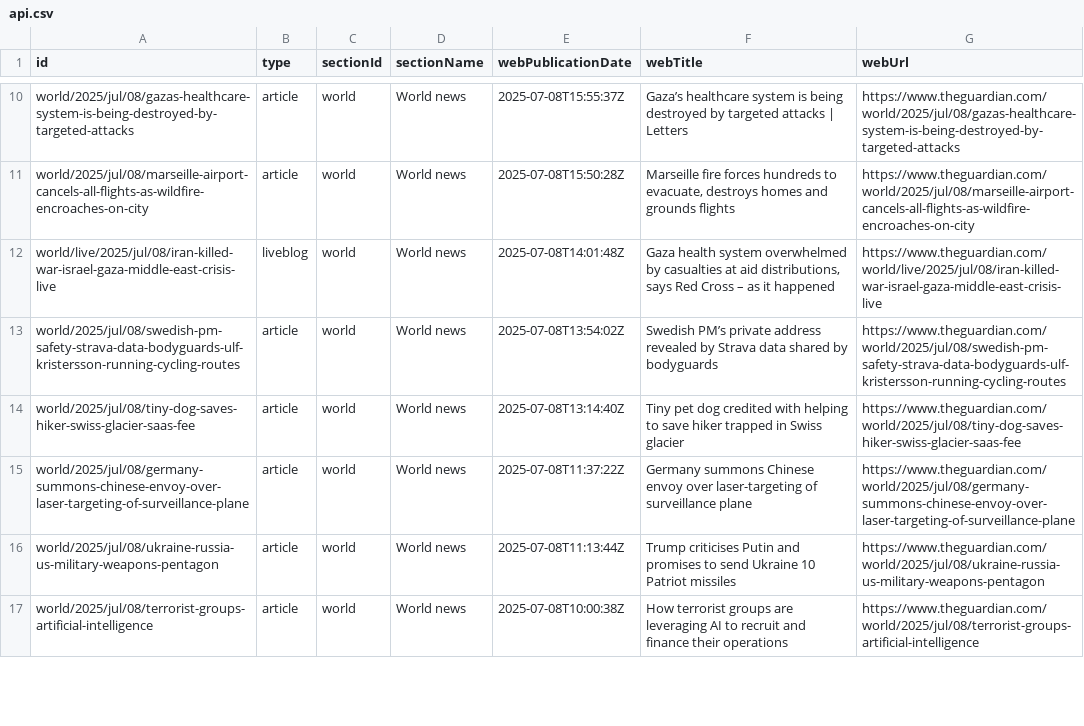
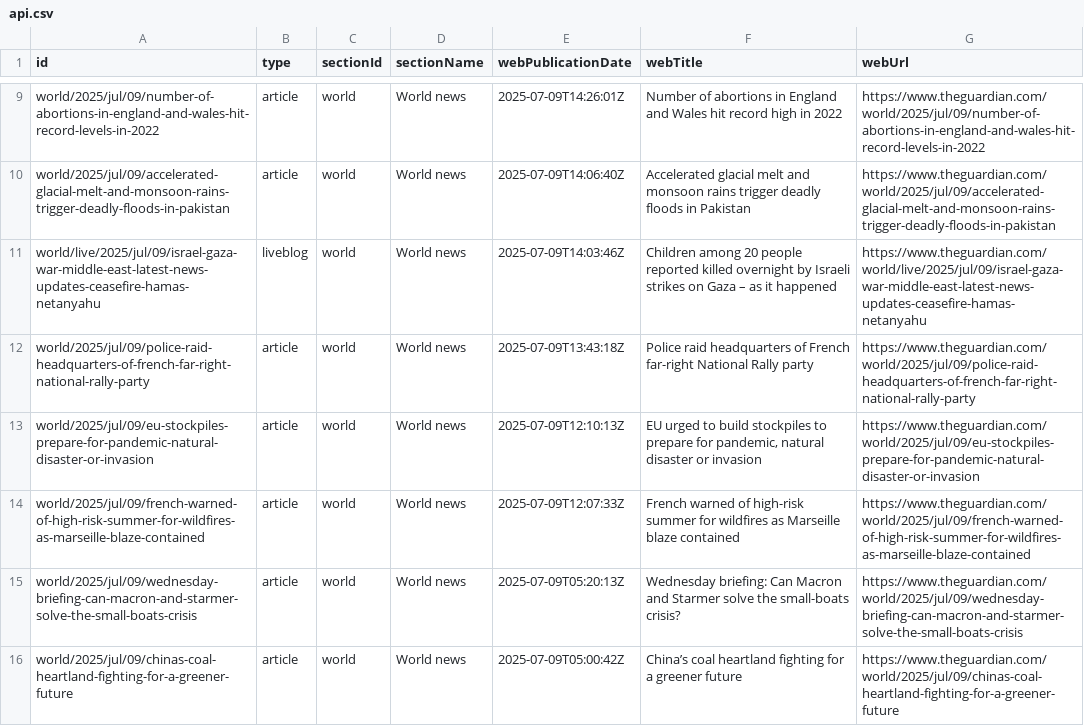
Before and after one commit to 400Ping/OpenSource-Platform, a CSV file: api.csv, drawn as a sheet; only a part is shown, gaps mark what is left out; addresses are those after the commit; the diff covers the shown part only; the diff names each change by its address in the sheet, - before the commit and + after, or states it on an @@ line.

```diff
--- a/api.csv
+++ b/api.csv
-A9 (id): world/2025/jul/08/gazas-healthcare-system-is-being-destroyed-by-targeted-attacks
+A9 (id): world/2025/jul/09/number-of-abortions-in-england-and-wales-hit-record-levels-in-2022
-E9 (webPublicationDate): 2025-07-08T15:55:37Z
+E9 (webPublicationDate): 2025-07-09T14:26:01Z
-F9 (webTitle): Gaza’s healthcare system is being destroyed by targeted attacks | Letters
+F9 (webTitle): Number of abortions in England and Wales hit record high in 2022
-G9 (webUrl): https://www.theguardian.com/world/2025/jul/08/gazas-healthcare-system-is-being-destroyed-by-targeted-attacks
+G9 (webUrl): https://www.theguardian.com/world/2025/jul/09/number-of-abortions-in-england-and-wales-hit-record-levels-in-2022
-A10 (id): world/2025/jul/08/marseille-airport-cancels-all-flights-as-wildfire-encroaches-on-city
+A10 (id): world/2025/jul/09/accelerated-glacial-melt-and-monsoon-rains-trigger-deadly-floods-in-pakistan
-E10 (webPublicationDate): 2025-07-08T15:50:28Z
+E10 (webPublicationDate): 2025-07-09T14:06:40Z
-F10 (webTitle): Marseille fire forces hundreds to evacuate, destroys homes and grounds flights
+F10 (webTitle): Accelerated glacial melt and monsoon rains trigger deadly floods in Pakistan
-G10 (webUrl): https://www.theguardian.com/world/2025/jul/08/marseille-airport-cancels-all-flights-as-wildfire-encroaches-on-city
+G10 (webUrl): https://www.theguardian.com/world/2025/jul/09/accelerated-glacial-melt-and-monsoon-rains-trigger-deadly-floods-in-pakistan
-A11 (id): world/live/2025/jul/08/iran-killed-war-israel-gaza-middle-east-crisis-live
+A11 (id): world/live/2025/jul/09/israel-gaza-war-middle-east-latest-news-updates-ceasefire-hamas-netanyahu
-E11 (webPublicationDate): 2025-07-08T14:01:48Z
+E11 (webPublicationDate): 2025-07-09T14:03:46Z
-F11 (webTitle): Gaza health system overwhelmed by casualties at aid distributions, says Red Cross – as…
+F11 (webTitle): Children among 20 people reported killed overnight by Israeli strikes on Gaza – as…
-G11 (webUrl): https://www.theguardian.com/world/live/2025/jul/08/iran-killed-war-israel-gaza-middle-east-crisis-live
+G11 (webUrl): https://www.theguardian.com/world/live/2025/jul/09/israel-gaza-war-middle-east-latest-news-updates-ceasefire-hamas-netanyahu
-A12 (id): world/2025/jul/08/swedish-pm-safety-strava-data-bodyguards-ulf-kristersson-running-cycling-routes
+A12 (id): world/2025/jul/09/police-raid-headquarters-of-french-far-right-national-rally-party
-E12 (webPublicationDate): 2025-07-08T13:54:02Z
+E12 (webPublicationDate): 2025-07-09T13:43:18Z
-F12 (webTitle): Swedish PM’s private address revealed by Strava data shared by bodyguards
+F12 (webTitle): Police raid headquarters of French far-right National Rally party
-G12 (webUrl): https://www.theguardian.com/world/2025/jul/08/swedish-pm-safety-strava-data-bodyguards-ulf-kristersson-running-cycling-routes
+G12 (webUrl): https://www.theguardian.com/world/2025/jul/09/police-raid-headquarters-of-french-far-right-national-rally-party
-A13 (id): world/2025/jul/08/tiny-dog-saves-hiker-swiss-glacier-saas-fee
+A13 (id): world/2025/jul/09/eu-stockpiles-prepare-for-pandemic-natural-disaster-or-invasion
-E13 (webPublicationDate): 2025-07-08T13:14:40Z
+E13 (webPublicationDate): 2025-07-09T12:10:13Z
-F13 (webTitle): Tiny pet dog credited with helping to save hiker trapped in Swiss glacier
+F13 (webTitle): EU urged to build stockpiles to prepare for pandemic, natural disaster or invasion
-G13 (webUrl): https://www.theguardian.com/world/2025/jul/08/tiny-dog-saves-hiker-swiss-glacier-saas-fee
+G13 (webUrl): https://www.theguardian.com/world/2025/jul/09/eu-stockpiles-prepare-for-pandemic-natural-disaster-or-invasion
-A14 (id): world/2025/jul/08/germany-summons-chinese-envoy-over-laser-targeting-of-surveillance-plane
+A14 (id): world/2025/jul/09/french-warned-of-high-risk-summer-for-wildfires-as-marseille-blaze-contained
-E14 (webPublicationDate): 2025-07-08T11:37:22Z
+E14 (webPublicationDate): 2025-07-09T12:07:33Z
-F14 (webTitle): Germany summons Chinese envoy over laser-targeting of surveillance plane
+F14 (webTitle): French warned of high-risk summer for wildfires as Marseille blaze contained
-G14 (webUrl): https://www.theguardian.com/world/2025/jul/08/germany-summons-chinese-envoy-over-laser-targeting-of-surveillance-plane
+G14 (webUrl): https://www.theguardian.com/world/2025/jul/09/french-warned-of-high-risk-summer-for-wildfires-as-marseille-blaze-contained
-A15 (id): world/2025/jul/08/ukraine-russia-us-military-weapons-pentagon
+A15 (id): world/2025/jul/09/wednesday-briefing-can-macron-and-starmer-solve-the-small-boats-crisis
-E15 (webPublicationDate): 2025-07-08T11:13:44Z
+E15 (webPublicationDate): 2025-07-09T05:20:13Z
-F15 (webTitle): Trump criticises Putin and promises to send Ukraine 10 Patriot missiles
+F15 (webTitle): Wednesday briefing: Can Macron and Starmer solve the small-boats crisis?
-G15 (webUrl): https://www.theguardian.com/world/2025/jul/08/ukraine-russia-us-military-weapons-pentagon
+G15 (webUrl): https://www.theguardian.com/world/2025/jul/09/wednesday-briefing-can-macron-and-starmer-solve-the-small-boats-crisis
-A16 (id): world/2025/jul/08/terrorist-groups-artificial-intelligence
+A16 (id): world/2025/jul/09/chinas-coal-heartland-fighting-for-a-greener-future
-E16 (webPublicationDate): 2025-07-08T10:00:38Z
+E16 (webPublicationDate): 2025-07-09T05:00:42Z
-F16 (webTitle): How terrorist groups are leveraging AI to recruit and finance their operations
+F16 (webTitle): China’s coal heartland fighting for a greener future
-G16 (webUrl): https://www.theguardian.com/world/2025/jul/08/terrorist-groups-artificial-intelligence
+G16 (webUrl): https://www.theguardian.com/world/2025/jul/09/chinas-coal-heartland-fighting-for-a-greener-future
```
Also changed, not shown: 1 added row, 1 removed row and 44 edited cells elsewhere in this file, static.csv, 1 other file.
